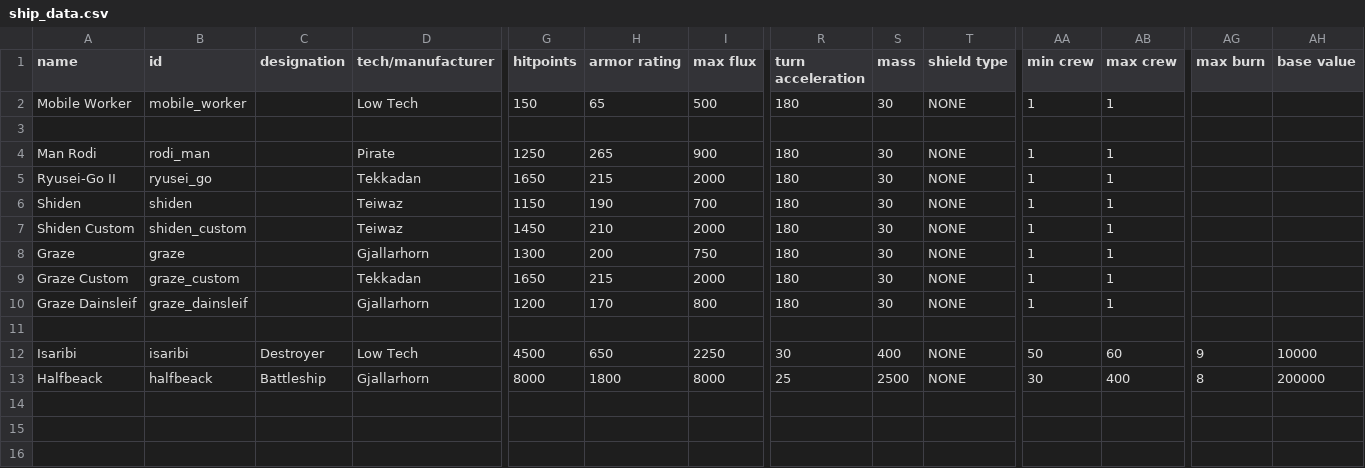
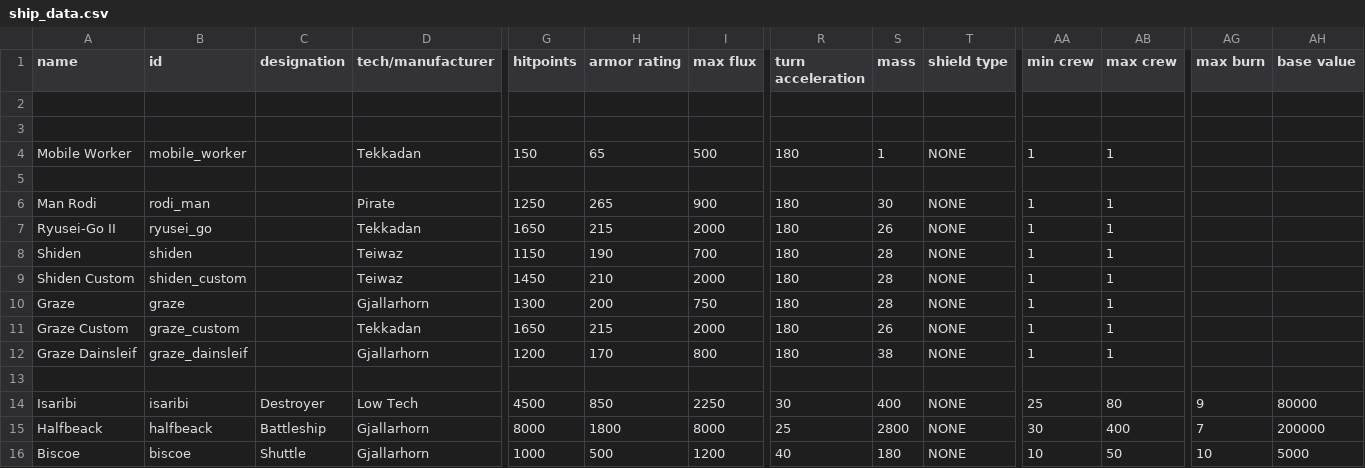
Before and after one commit to Laroustine/mod-starsector-ibo-faction, a CSV file: data/hulls/ship_data.csv, drawn as a sheet; only a part is shown, gaps mark what is left out; addresses are those after the commit; rows hold the shown columns only; the diff names each change by its address in the sheet, - before the commit and + after, or states it on an @@ line.

Commit message:
[ADD] Basic Biscoe
A lot of small parameters are not present

```diff
--- a/data/hulls/ship_data.csv
+++ b/data/hulls/ship_data.csv
+row 2: (empty)
+row 3: (empty)
-D4 (tech/manufacturer): Low Tech
+D4 (tech/manufacturer): Tekkadan
-S4 (mass): 30
+S4 (mass): 1
-S7 (mass): 30
+S7 (mass): 26
-S8:S10 (mass): 30
+S8:S10 (mass): 28
-S11 (mass): 30
+S11 (mass): 26
-S12 (mass): 30
+S12 (mass): 38
-H14 (armor rating): 650
+H14 (armor rating): 850
-AA14 (min crew): 50
+AA14 (min crew): 25
-AB14 (max crew): 60
+AB14 (max crew): 80
-AH14 (base value): 10000
+AH14 (base value): 80000
-S15 (mass): 2500
+S15 (mass): 2800
-AG15 (max burn): 8
+AG15 (max burn): 7
+row 16: Biscoe | biscoe | Shuttle | Gjallarhorn | 1000 | 500 | 1200 | 40 | 180 | NONE | 10 | 50 | 10 | 5000
```
Also changed, not shown: 5 other files.
